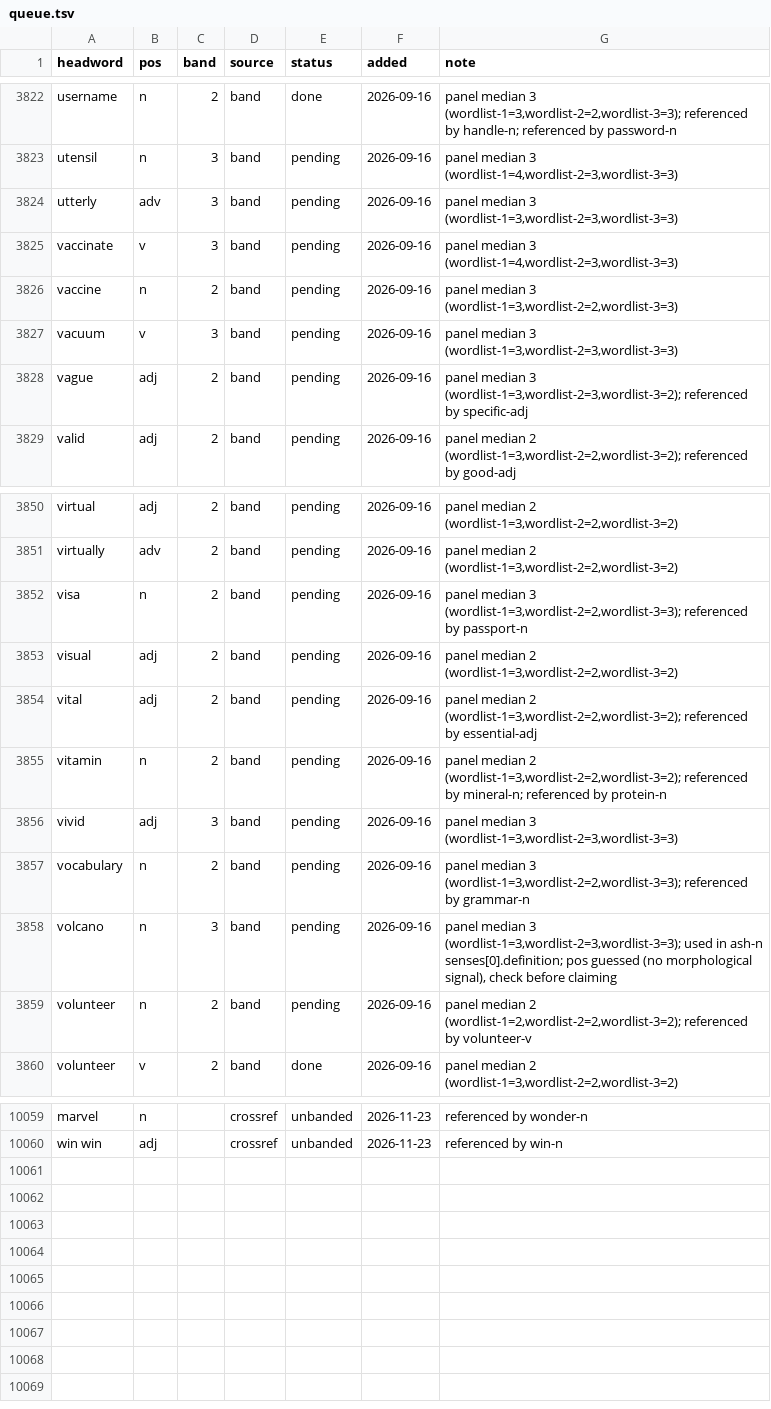
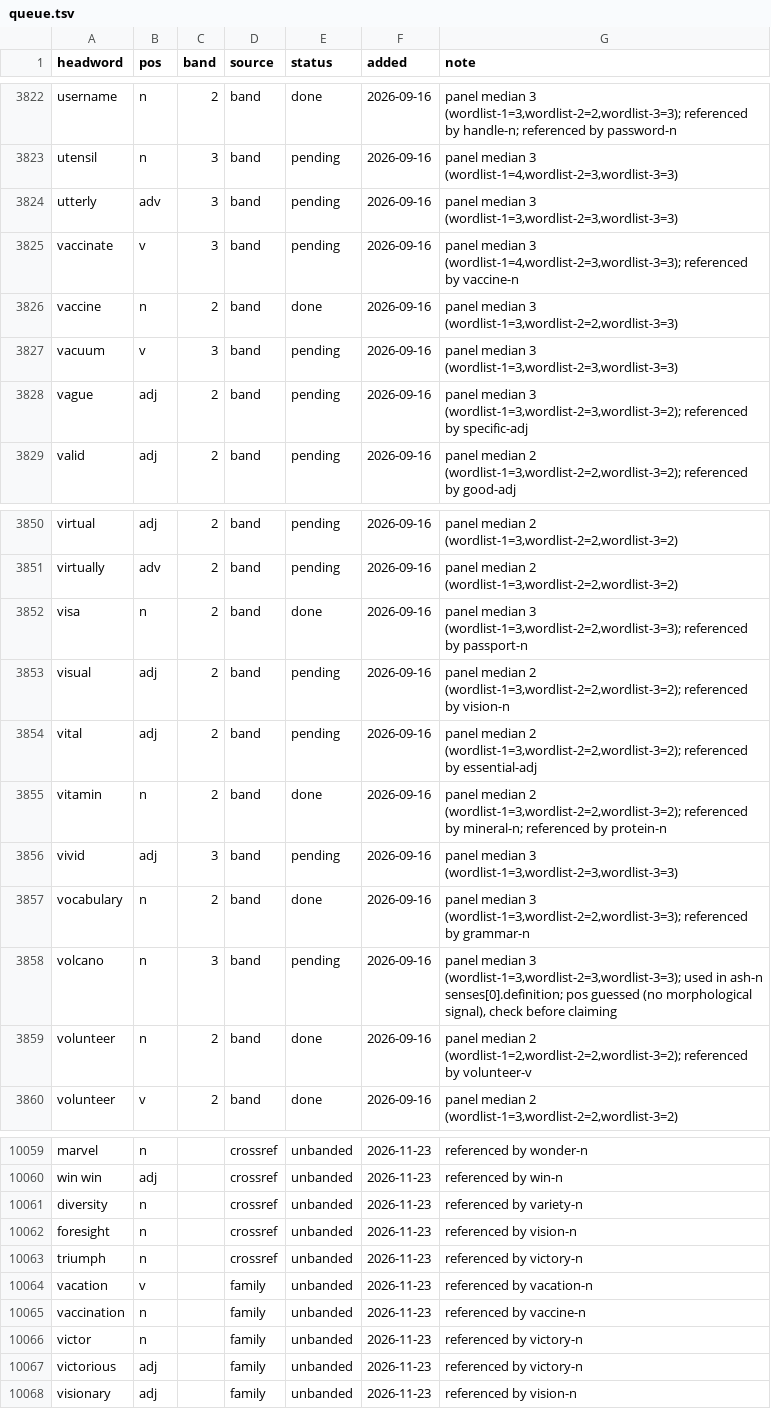
Before and after one commit to tkgally/eex-dict, a TSV file: headwords/queue.tsv, drawn as a sheet; only a part is shown, gaps mark what is left out; the diff covers the shown part only.

```diff
--- a/headwords/queue.tsv
+++ b/headwords/queue.tsv
@@ -3824,4 +3824,4 @@ utensil	n	3	band	pending	2026-09-16	panel median 3 (wordlist-1=4,wordlist-2=3,wo
 utterly	adv	3	band	pending	2026-09-16	panel median 3 (wordlist-1=3,wordlist-2=3,wordlist-3=3)
-vaccinate	v	3	band	pending	2026-09-16	panel median 3 (wordlist-1=4,wordlist-2=3,wordlist-3=3)
-vaccine	n	2	band	pending	2026-09-16	panel median 3 (wordlist-1=3,wordlist-2=2,wordlist-3=3)
+vaccinate	v	3	band	pending	2026-09-16	panel median 3 (wordlist-1=4,wordlist-2=3,wordlist-3=3); referenced by vaccine-n
+vaccine	n	2	band	done	2026-09-16	panel median 3 (wordlist-1=3,wordlist-2=2,wordlist-3=3)
 vacuum	v	3	band	pending	2026-09-16	panel median 3 (wordlist-1=3,wordlist-2=3,wordlist-3=3)
@@ -3851,10 +3851,10 @@ virtual	adj	2	band	pending	2026-09-16	panel median 2 (wordlist-1=3,wordlist-2=2,
 virtually	adv	2	band	pending	2026-09-16	panel median 2 (wordlist-1=3,wordlist-2=2,wordlist-3=2)
-visa	n	2	band	pending	2026-09-16	panel median 3 (wordlist-1=3,wordlist-2=2,wordlist-3=3); referenced by passport-n
-visual	adj	2	band	pending	2026-09-16	panel median 2 (wordlist-1=3,wordlist-2=2,wordlist-3=2)
+visa	n	2	band	done	2026-09-16	panel median 3 (wordlist-1=3,wordlist-2=2,wordlist-3=3); referenced by passport-n
+visual	adj	2	band	pending	2026-09-16	panel median 2 (wordlist-1=3,wordlist-2=2,wordlist-3=2); referenced by vision-n
 vital	adj	2	band	pending	2026-09-16	panel median 2 (wordlist-1=3,wordlist-2=2,wordlist-3=2); referenced by essential-adj
-vitamin	n	2	band	pending	2026-09-16	panel median 2 (wordlist-1=3,wordlist-2=2,wordlist-3=2); referenced by mineral-n; referenced by protein-n
+vitamin	n	2	band	done	2026-09-16	panel median 2 (wordlist-1=3,wordlist-2=2,wordlist-3=2); referenced by mineral-n; referenced by protein-n
 vivid	adj	3	band	pending	2026-09-16	panel median 3 (wordlist-1=3,wordlist-2=3,wordlist-3=3)
-vocabulary	n	2	band	pending	2026-09-16	panel median 3 (wordlist-1=3,wordlist-2=2,wordlist-3=3); referenced by grammar-n
+vocabulary	n	2	band	done	2026-09-16	panel median 3 (wordlist-1=3,wordlist-2=2,wordlist-3=3); referenced by grammar-n
 volcano	n	3	band	pending	2026-09-16	panel median 3 (wordlist-1=3,wordlist-2=3,wordlist-3=3); used in ash-n senses[0].definition; pos guessed (no morphological signal), check before claiming
-volunteer	n	2	band	pending	2026-09-16	panel median 2 (wordlist-1=2,wordlist-2=2,wordlist-3=2); referenced by volunteer-v
+volunteer	n	2	band	done	2026-09-16	panel median 2 (wordlist-1=2,wordlist-2=2,wordlist-3=2); referenced by volunteer-v
 volunteer	v	2	band	done	2026-09-16	panel median 2 (wordlist-1=3,wordlist-2=2,wordlist-3=2)
@@ -10060 +10060,9 @@ marvel	n		crossref	unbanded	2026-11-23	referenced by wonder-n
 win win	adj		crossref	unbanded	2026-11-23	referenced by win-n
+diversity	n		crossref	unbanded	2026-11-23	referenced by variety-n
+foresight	n		crossref	unbanded	2026-11-23	referenced by vision-n
+triumph	n		crossref	unbanded	2026-11-23	referenced by victory-n
+vacation	v		family	unbanded	2026-11-23	referenced by vacation-n
+vaccination	n		family	unbanded	2026-11-23	referenced by vaccine-n
+victor	n		family	unbanded	2026-11-23	referenced by victory-n
+victorious	adj		family	unbanded	2026-11-23	referenced by victory-n
+visionary	adj		family	unbanded	2026-11-23	referenced by vision-n
```
Also changed, not shown: 13 edited cells elsewhere in this file, 42 other files.
